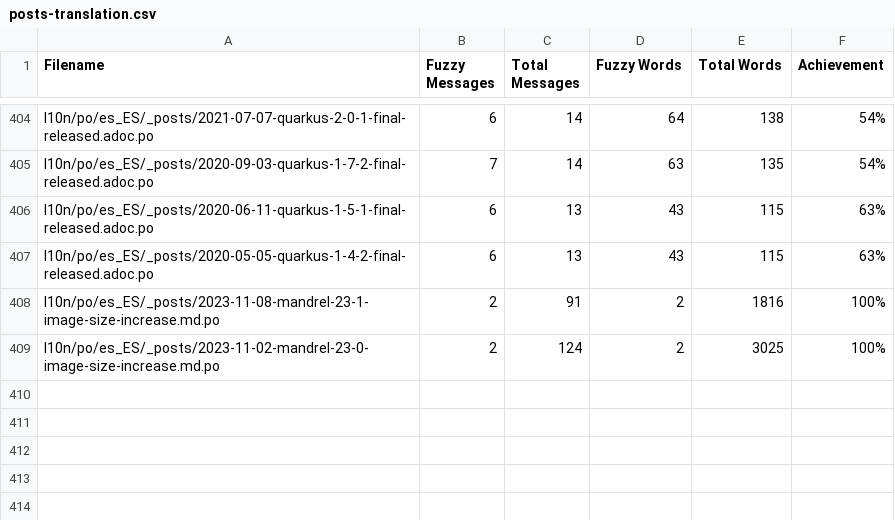
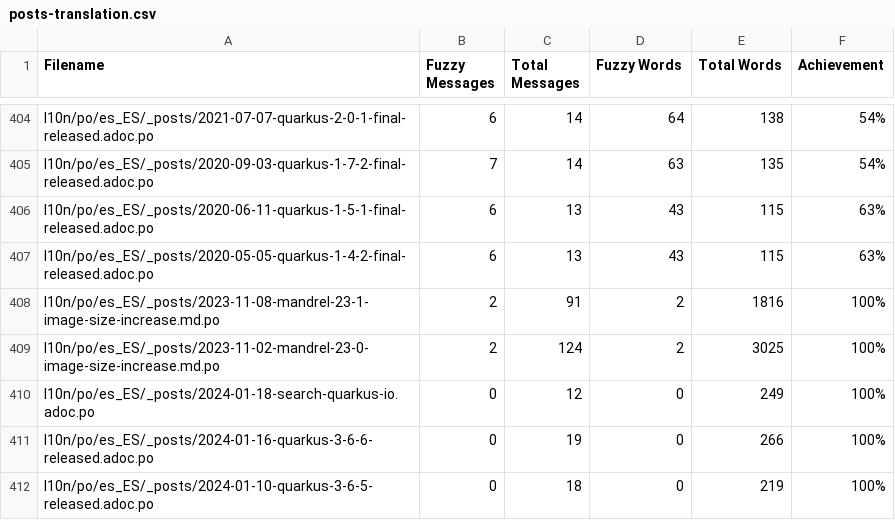
Before and after one commit to quarkusio/es.quarkus.io, a CSV file: l10n/stats/posts-translation.csv, drawn as a sheet; only a part is shown, gaps mark what is left out; the diff names each change by its address in the sheet, - before the commit and + after, or states it on an @@ line.

Commit message:
Update translation stats

```diff
--- a/l10n/stats/posts-translation.csv
+++ b/l10n/stats/posts-translation.csv
+row 410: l10n/po/es_ES/_posts/2024-01-18-search-quarkus-io.adoc.po | 0 | 12 | 0 | 249 | 100%
+row 411: l10n/po/es_ES/_posts/2024-01-16-quarkus-3-6-6-released.adoc.po | 0 | 19 | 0 | 266 | 100%
+row 412: l10n/po/es_ES/_posts/2024-01-10-quarkus-3-6-5-released.adoc.po | 0 | 18 | 0 | 219 | 100%
```
Also changed, not shown: l10n/stats/latest-guides-translation.csv, l10n/stats/main-guides-translation.csv, 1 other file.
